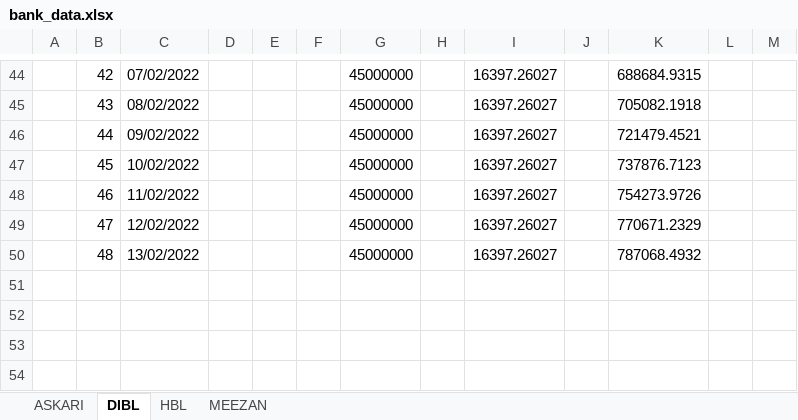
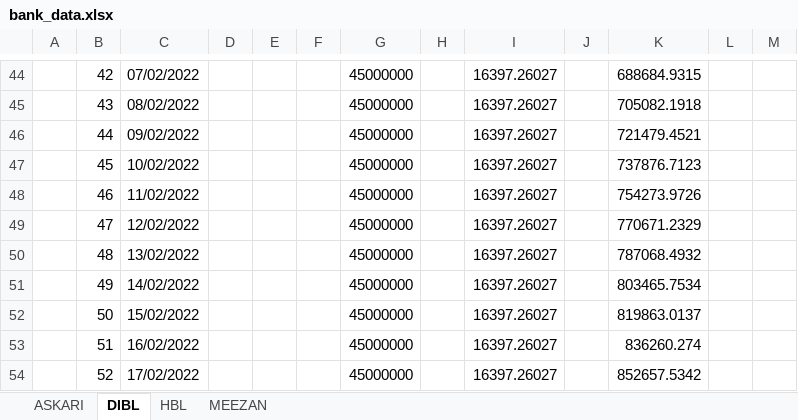
Before and after one commit to mickahellap09/website-test-copy, an Excel workbook: website/data/reports/bank_data.xlsx, sheet DIBL, drawn as a sheet; only a part is shown, gaps mark what is left out; values as stored, in another font and other column widths than the file's, no borders; the diff names each change by its address in the sheet, - before the commit and + after, or states it on an @@ line.

```diff
--- a/website/data/reports/bank_data.xlsx (sheet DIBL)
+++ b/website/data/reports/bank_data.xlsx (sheet DIBL)
+row 51:  | 49 | 14/02/2022 |  |  |  | 45000000 |  | 16397.26027 |  | 803465.7534
+row 52:  | 50 | 15/02/2022 |  |  |  | 45000000 |  | 16397.26027 |  | 819863.0137
+row 53:  | 51 | 16/02/2022 |  |  |  | 45000000 |  | 16397.26027 |  | 836260.274
+row 54:  | 52 | 17/02/2022 |  |  |  | 45000000 |  | 16397.26027 |  | 852657.5342
```
Also changed, not shown: sheet ASKARI, sheet MEEZAN, sheet HBL, 14 other files.
